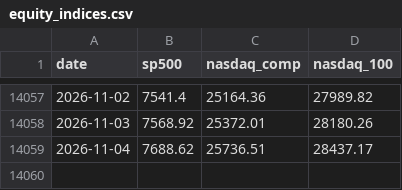
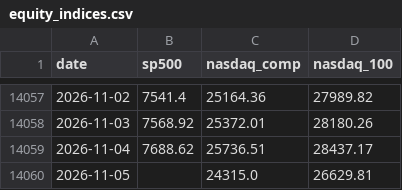
Before and after one commit to soohucn-gif/macro5-dashboard, a CSV file: data/equity_indices.csv, drawn as a sheet; only a part is shown, gaps mark what is left out.

```diff
--- a/data/equity_indices.csv
+++ b/data/equity_indices.csv
@@ -14059 +14059,2 @@ date,sp500,nasdaq_comp,nasdaq_100
 2026-11-04,7688.62,25736.51,28437.17
+2026-11-05,,24315.0,26629.81
```
Also changed, not shown: data/bitcoin.csv, data/gold.csv, 6 other files.
